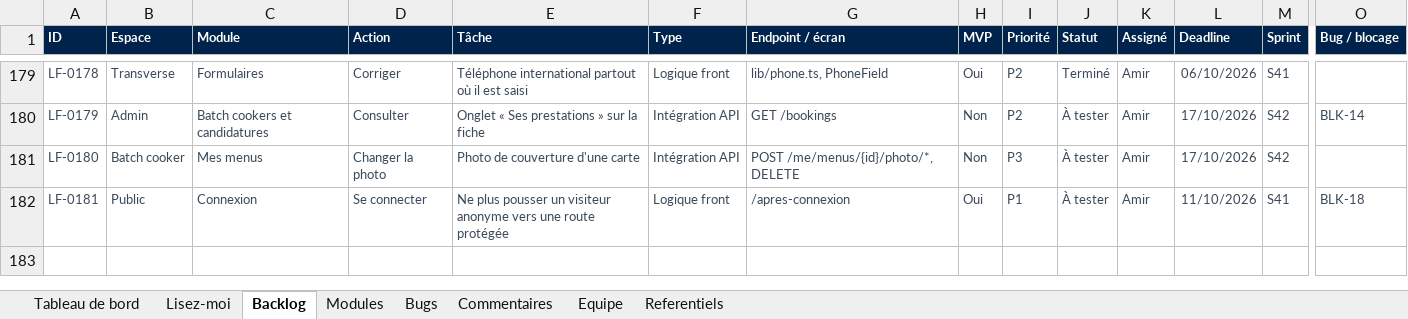
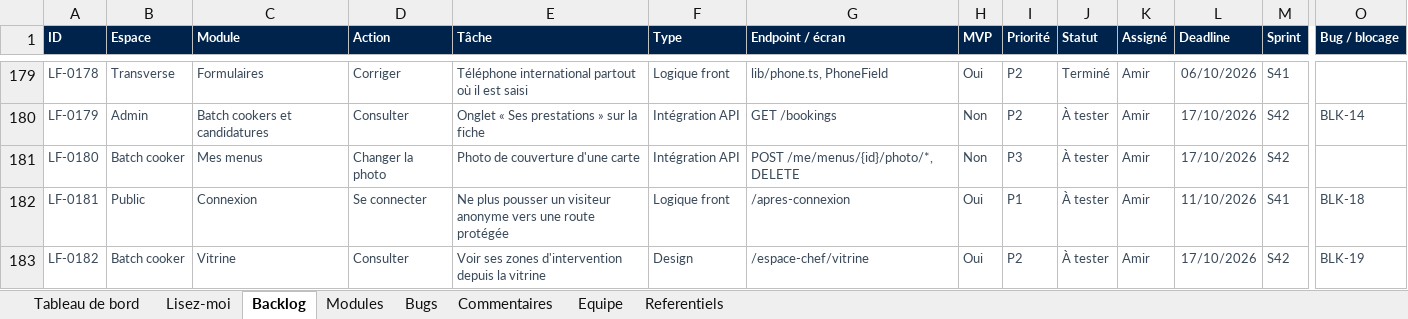
Before and after one commit to LabsFood/batchcooking-web, an Excel workbook: docs/pilotage/pilotage-labs-food.xlsx, sheet Backlog, drawn as a sheet; only a part is shown, gaps mark what is left out; values as stored, in another font and other column widths than the file's, no borders; conditional formats not drawn; rows hold the shown columns only; the diff covers the shown part only; the diff names each change by its address in the sheet, - before the commit and + after, or states it on an @@ line.

```diff
--- a/docs/pilotage/pilotage-labs-food.xlsx (sheet Backlog)
+++ b/docs/pilotage/pilotage-labs-food.xlsx (sheet Backlog)
+row 183: LF-0182 | Batch cooker | Vitrine | Consulter | Voir ses zones d'intervention depuis la vitrine | Design | /espace-chef/vitrine | Oui | P2 | À tester | Amir | 17/10/2026 | S42 | BLK-19
```
Also changed, not shown: 1 added row and 10 edited cells elsewhere in this sheet, sheet Tableau de bord, sheet Bugs, 2 other files.
